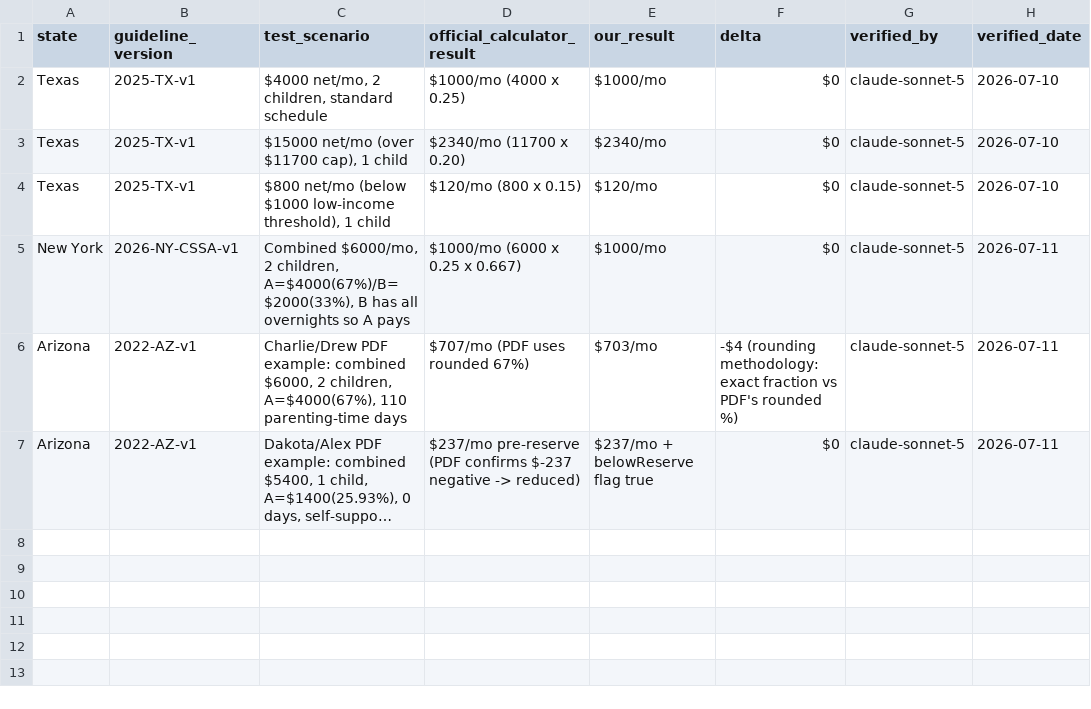
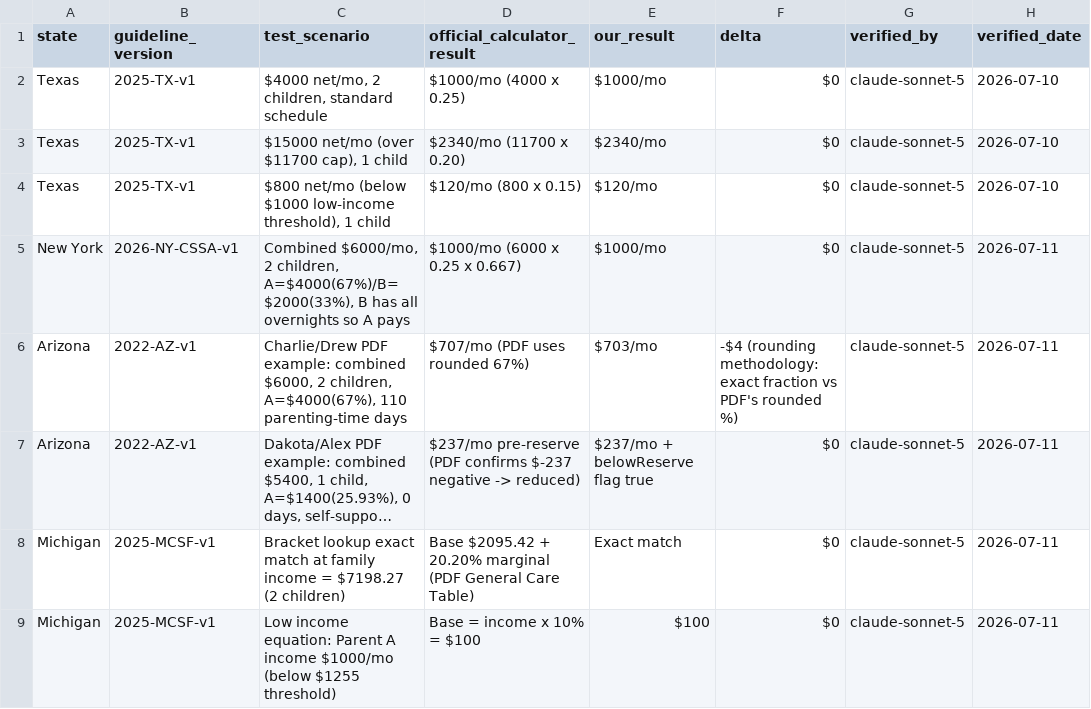
Before and after one commit to sadiyaqeen92639572-cloud/child-support-calculator-usa, a CSV file: research/verification-log.csv, drawn as a sheet; long unchanged cells end in …; the diff names each change by its address in the sheet, - before the commit and + after, or states it on an @@ line.

```diff
--- a/research/verification-log.csv
+++ b/research/verification-log.csv
+row 8: Michigan | 2025-MCSF-v1 | Bracket lookup exact match at family income = $7198.27 (2 children) | Base $2095.42 + 20.20% marginal (PDF General Care Table) | Exact match | $0 | claude-sonnet-5 | 2026-07-11
+row 9: Michigan | 2025-MCSF-v1 | Low income equation: Parent A income $1000/mo (below $1255 threshold) | Base = income x 10% = $100 | $100 | $0 | claude-sonnet-5 | 2026-07-11
```
Also changed, not shown: research/sourcing-tracker.csv, 11 other files.
